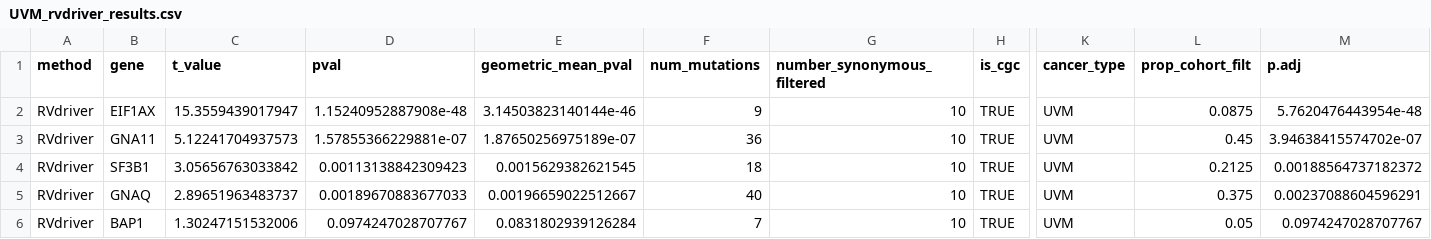
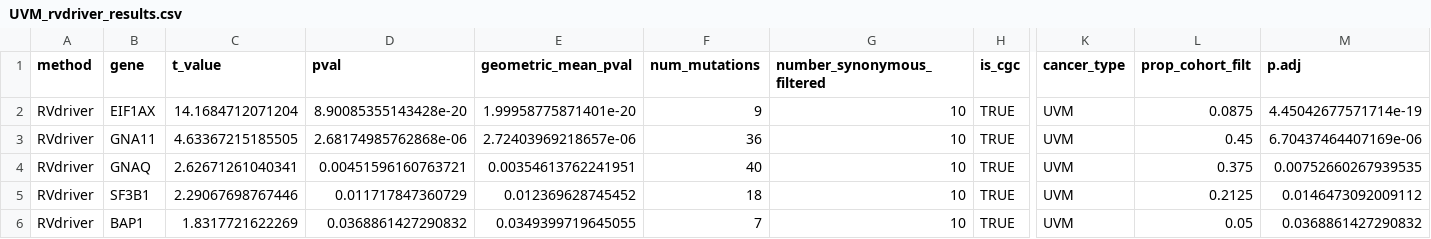
Before and after one commit to McGranahanLab/RVdriver, a CSV file: test_data_results/UVM_rvdriver_results.csv, drawn as a sheet; only a part is shown, gaps mark what is left out; removed rows and columns are numbered as before the commit, all else as after; rows hold the shown columns only; the diff names each change by its address in the sheet, - before the commit and + after, or states it on an @@ line.

Commit message:
fix test data results

```diff
--- a/test_data_results/UVM_rvdriver_results.csv
+++ b/test_data_results/UVM_rvdriver_results.csv
-C2 (t_value): 15.3559439017947
+C2 (t_value): 14.1684712071204
-D2 (pval): 1.15240952887908e-48
+D2 (pval): 8.90085355143428e-20
-E2 (geometric_mean_pval): 3.14503823140144e-46
+E2 (geometric_mean_pval): 1.99958775871401e-20
-M2 (p.adj): 5.7620476443954e-48
+M2 (p.adj): 4.45042677571714e-19
-C3 (t_value): 5.12241704937573
+C3 (t_value): 4.63367215185505
-D3 (pval): 1.57855366229881e-07
+D3 (pval): 2.68174985762868e-06
-E3 (geometric_mean_pval): 1.87650256975189e-07
+E3 (geometric_mean_pval): 2.72403969218657e-06
-M3 (p.adj): 3.94638415574702e-07
+M3 (p.adj): 6.70437464407169e-06
-row 4: RVdriver | SF3B1 | 3.05656763033842 | 0.00113138842309423 | 0.0015629382621545 | 18 | 10 | TRUE | UVM | 0.2125 | 0.00188564737182372
-C4 (t_value): 2.89651963483737
+C4 (t_value): 2.62671261040341
-D4 (pval): 0.00189670883677033
+D4 (pval): 0.00451596160763721
-E4 (geometric_mean_pval): 0.00196659022512667
+E4 (geometric_mean_pval): 0.00354613762241951
-M4 (p.adj): 0.00237088604596291
+M4 (p.adj): 0.00752660267939535
+row 5: RVdriver | SF3B1 | 2.29067698767446 | 0.011717847360729 | 0.012369628745452 | 18 | 10 | TRUE | UVM | 0.2125 | 0.0146473092009112
-C6 (t_value): 1.30247151532006
+C6 (t_value): 1.8317721622269
-D6 (pval): 0.0974247028707767
+D6 (pval): 0.0368861427290832
-E6 (geometric_mean_pval): 0.0831802939126284
+E6 (geometric_mean_pval): 0.0349399719645055
-M6 (p.adj): 0.0974247028707767
+M6 (p.adj): 0.0368861427290832
```
